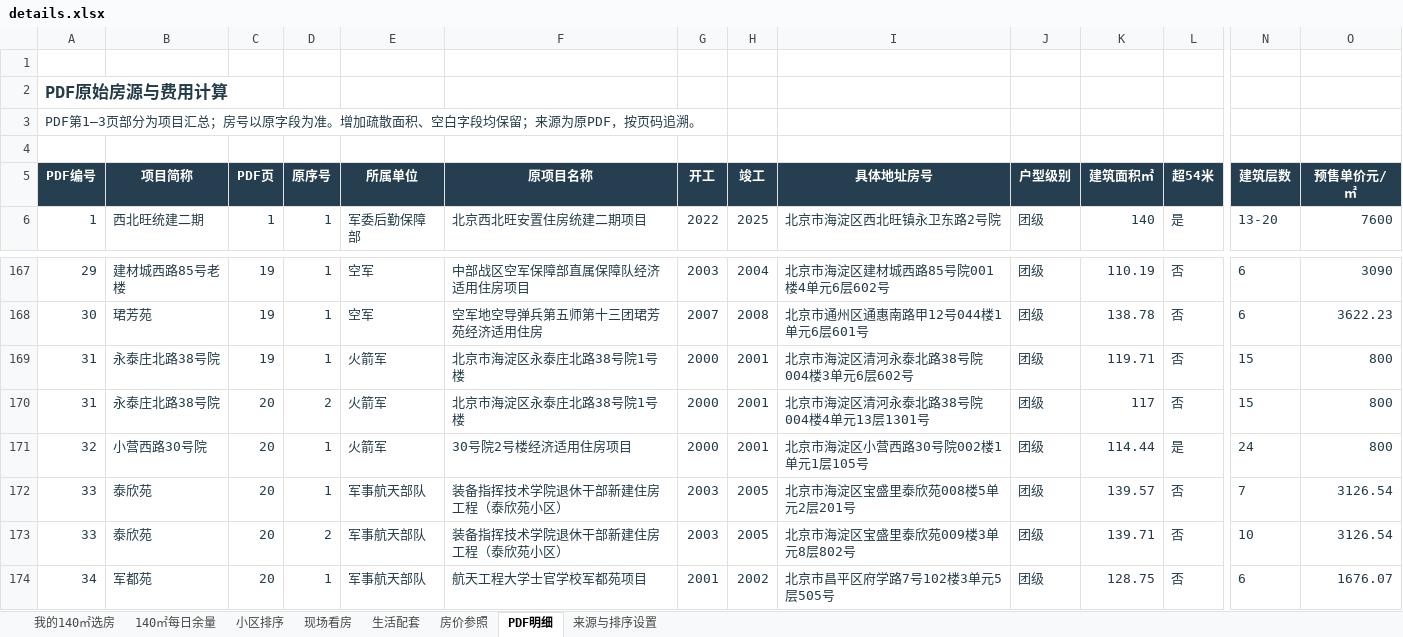
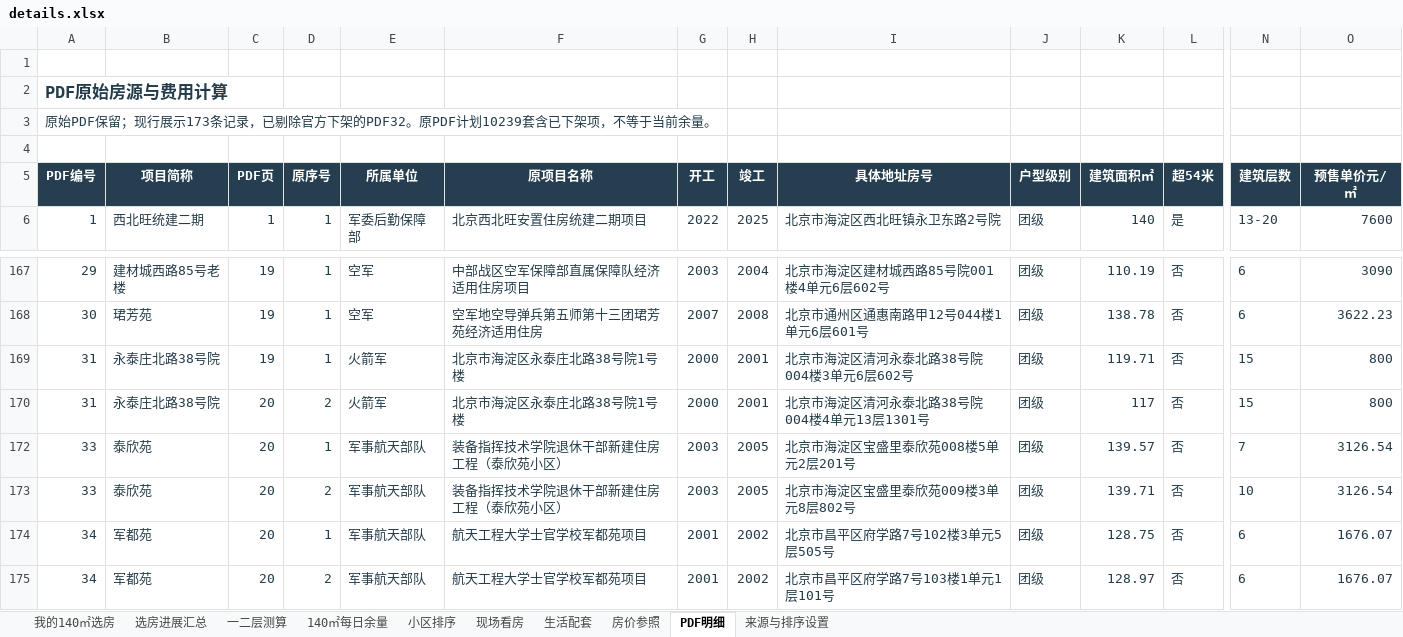
Before and after one commit to 768-web/beijing-home-review, an Excel workbook: details.xlsx, sheet PDF明细, drawn as a sheet; only a part is shown, gaps mark what is left out; the shorter side is filled out with more unchanged rows; values as stored, in another font and other column widths than the file's, no borders; table styles not drawn; rows hold the shown columns only; the diff names each change by its address in the sheet, - before the commit and + after, or states it on an @@ line.

Commit message:
更新11月14日官方余量及140档一二层测算
仅采用官方11月10日至14日汇总：最新9384套，大兴4592套。参考群表仅借鉴12重点项目＋零散的版式；不采纳9374或跳过人数。按本人当前假设（首层住宅、无架空），140档一二层图算康庄116、金星312套，附44栋明细，不混为当前剩余低层。小营西路30号院按本人确认官方下架，从现行对比剔除；历史总数保留。网页和Excel同步，原配套评分保持。

```diff
--- a/details.xlsx (sheet PDF明细)
+++ b/details.xlsx (sheet PDF明细)
+sheet tab: 选房进展汇总
+sheet tab: 一二层测算
-A3 (PDF编号): PDF第1–3页部分为项目汇总；房号以原字段为准。增加疏散面积、空白字段均保留；来源为原PDF，按页码追溯。
+A3 (PDF编号): 原始PDF保留；现行展示173条记录，已剔除官方下架的PDF32。原PDF计划10239套含已下架项，不等于当前余量。
-row 171: 32 | 小营西路30号院 | 20 | 1 | 火箭军 | 30号院2号楼经济适用住房项目 | 2000 | 2001 | 北京市海淀区小营西路30号院002楼1单元1层105号 | 团级 | 114.44 | 是 | 24 | 800
```
Also changed, not shown: sheet 140㎡每日余量, sheet 小区排序, sheet 我的140㎡选房, sheet 生活配套, sheet 房价参照, sheet 来源与排序设置, formulas that keep their value, charts or pictures, 1 other file.
